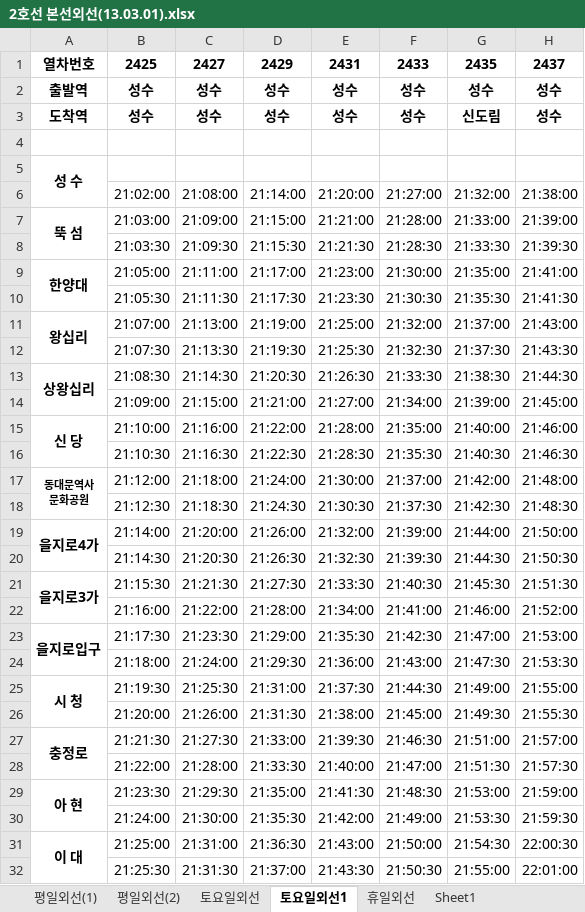
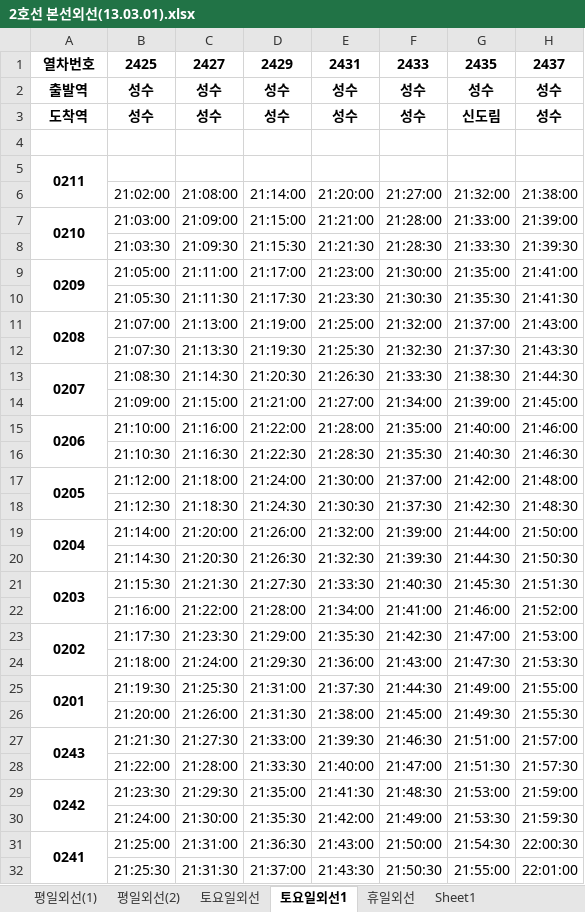
Before and after one commit to ioklo/subwaydb, an Excel workbook: Data/2호선 본선외선(13.03.01).xlsx, sheet 토요일외선1, drawn as a sheet; only a part is shown; values as stored, in another font and other column widths than the file's, no borders; ↵ is a line break in a cell; the diff covers the shown part only; the diff names each change by its address in the sheet, - before the commit and + after, or states it on an @@ line.

```diff
--- a/Data/2호선 본선외선(13.03.01).xlsx (sheet 토요일외선1)
+++ b/Data/2호선 본선외선(13.03.01).xlsx (sheet 토요일외선1)
-A5: 성 수
+A5: 0211
-A7: 뚝 섬
+A7: 0210
-A9: 한양대
+A9: 0209
-A11: 왕십리
+A11: 0208
-A13: 상왕십리
+A13: 0207
-A15: 신 당
+A15: 0206
-A17: 동대문역사 ↵ 문화공원
+A17: 0205
@@ A17 text size: larger @@
-A19: 을지로4가
+A19: 0204
-A21: 을지로3가
+A21: 0203
-A23: 을지로입구
+A23: 0202
-A25: 시 청
+A25: 0201
-A27: 충정로
+A27: 0243
-A29: 아 현
+A29: 0242
-A31: 이 대
+A31: 0241
```
Also changed, not shown: 30 edited cells elsewhere in this sheet, sheet 평일외선(2), sheet 휴일외선, sheet 토요일외선, sheet 평일외선(1), Data/2호선 본선내선(13.03.01).xlsx, Data/line4(130301).xlsx, 15 other files.
